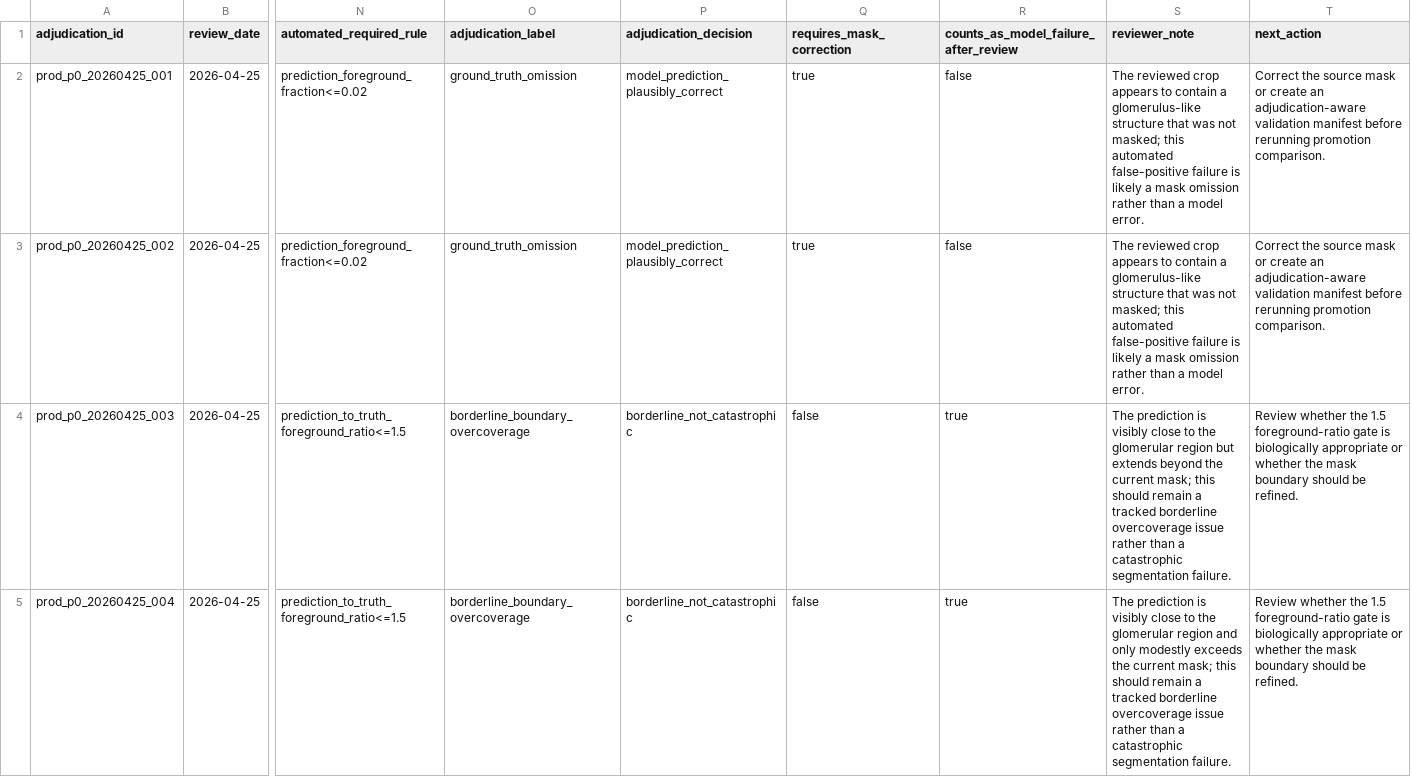
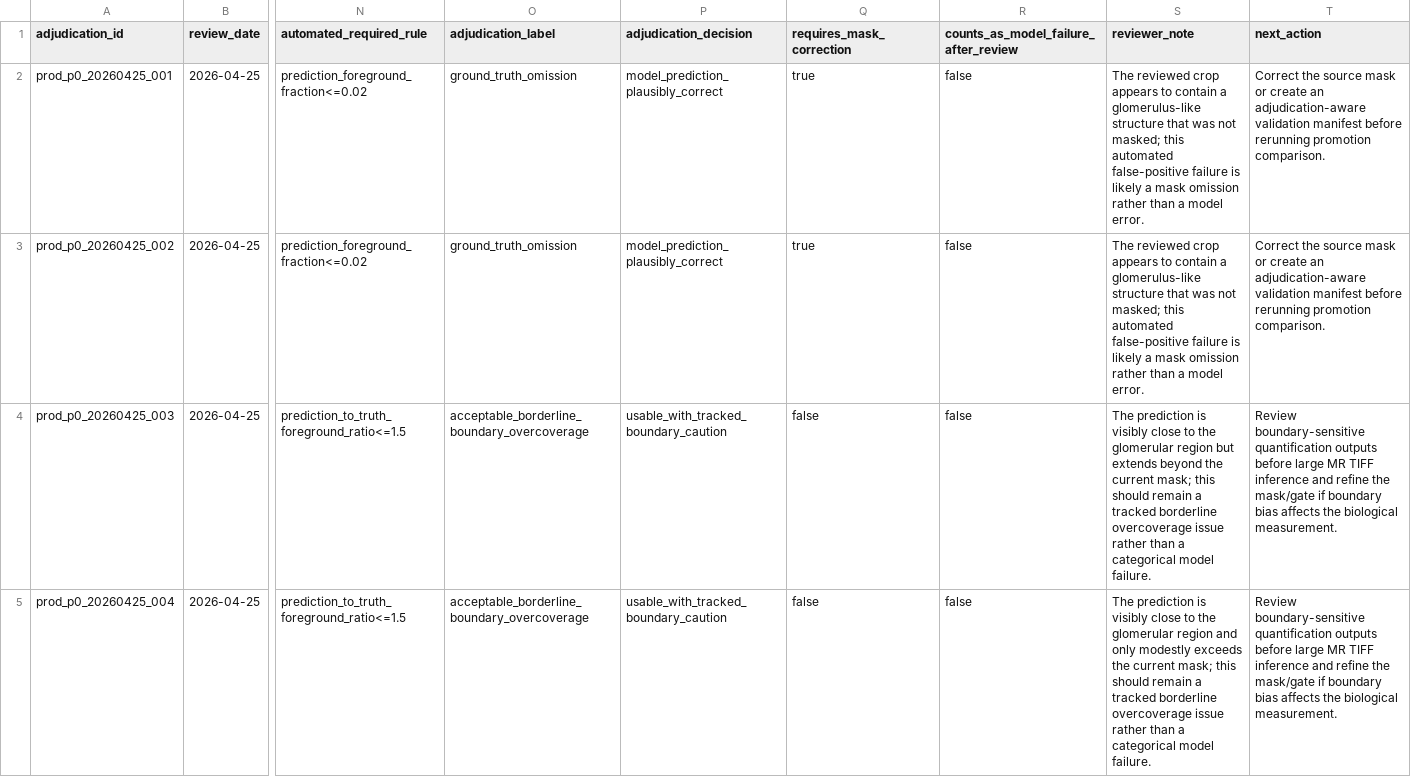
Before and after one commit to nicholas-camarda/endotheliosis_quantifier, a CSV file: openspec/changes/p0-calibrate-glomeruli-overcoverage-controls/validation_adjudication.csv, drawn as a sheet; only a part is shown, gaps mark what is left out; the diff names each change by its address in the sheet, - before the commit and + after, or states it on an @@ line.

Commit message:
Add adjudication-aware glomeruli quantification readiness
Implement an explicit validation-adjudication CSV input for glomeruli candidate comparison. Matched reviewed gate failures now preserve the original machine failure fields, record reviewer decisions, recompute category-gate and prediction-shape eligibility from the reviewed status, and emit validation_adjudication_applied.csv plus report summary fields.

Correct artifact-status handling so fully provenanced, loadable artifacts can be promotion-eligible at the candidate-audit level, and refresh root-cause classification after adjudication so cleared reviewed gates no longer report training-signal failure.

Update the P0 OpenSpec artifacts with the adjudication-aware contract, the reviewed 59_Image3 ground-truth omission, the acceptable 59_Image4 borderline boundary adjudication, the adjudication-aware production comparison verdict, and the completed transfer-candidate quantification run. Point the quantification YAML at the selected transfer research-use artifact and its dedicated output directory.

Verification: PYTHONPATH=src /Users/ncamarda/mambaforge/envs/eq-mac/bin/python -m pytest -q; openspec validate p0-calibrate-glomeruli-overcoverage-controls --strict; PYTHONPATH=src /Users/ncamarda/mambaforge/envs/eq-mac/bin/python scripts/check_openspec_explicitness.py openspec/changes/p0-calibrate-glomeruli-overcoverage-controls; ruff check changed adjudication files.

```diff
--- a/openspec/changes/p0-calibrate-glomeruli-overcoverage-controls/validation_adjudication.csv
+++ b/openspec/changes/p0-calibrate-glomeruli-overcoverage-controls/validation_adjudication.csv
-O4:O5 (adjudication_label): borderline_boundary_overcoverage
+O4:O5 (adjudication_label): acceptable_borderline_boundary_overcoverage
-P4:P5 (adjudication_decision): borderline_not_catastrophic
+P4:P5 (adjudication_decision): usable_with_tracked_boundary_caution
-R4:R5: true
+R4:R5: false
-S4 (reviewer_note): …than a catastrophic segmentation failure.
+S4 (reviewer_note): …than a categorical model failure.
-T4:T5 (next_action): Review whether the 1.5 foreground-ratio gate is biologically appropriate or whether the mask boundary should be refined.
+T4:T5 (next_action): Review boundary-sensitive quantification outputs before large MR TIFF inference and refine the mask/gate if boundary bias affects the biological measurement.
-S5 (reviewer_note): …than a catastrophic segmentation failure.
+S5 (reviewer_note): …than a categorical model failure.
```
Also changed, not shown: 8 other files.
